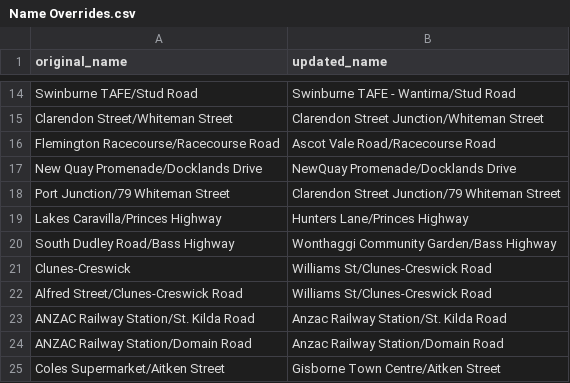
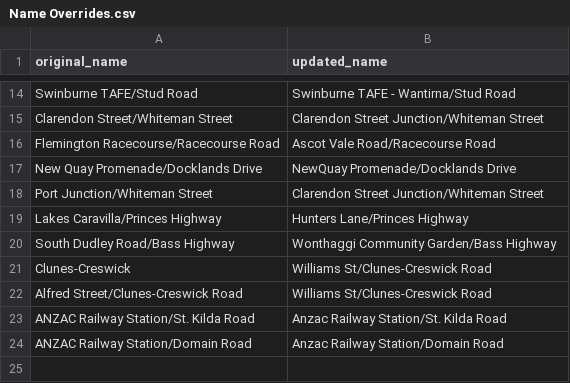
Before and after one commit to TransportVic/TransportVic-Data, a CSV file: excel/stops/Name Overrides.csv, drawn as a sheet; only a part is shown, gaps mark what is left out.

Commit message:
update unique stop data

```diff
--- a/excel/stops/Name Overrides.csv
+++ b/excel/stops/Name Overrides.csv
@@ -17,3 +17,3 @@ Flemington Racecourse/Racecourse Road,Ascot Vale Road/Racecourse Road
 New Quay Promenade/Docklands Drive,NewQuay Promenade/Docklands Drive
-Port Junction/79 Whiteman Street,Clarendon Street Junction/79 Whiteman Street
+Port Junction/Whiteman Street,Clarendon Street Junction/Whiteman Street
 Lakes Caravilla/Princes Highway,Hunters Lane/Princes Highway
@@ -24,2 +24 @@ ANZAC Railway Station/St. Kilda Road,Anzac Railway Station/St. Kilda Road
 ANZAC Railway Station/Domain Road,Anzac Railway Station/Domain Road
-Coles Supermarket/Aitken Street,Gisborne Town Centre/Aitken Street
```
Also changed, not shown: excel/stops/Unique Stops.csv.
